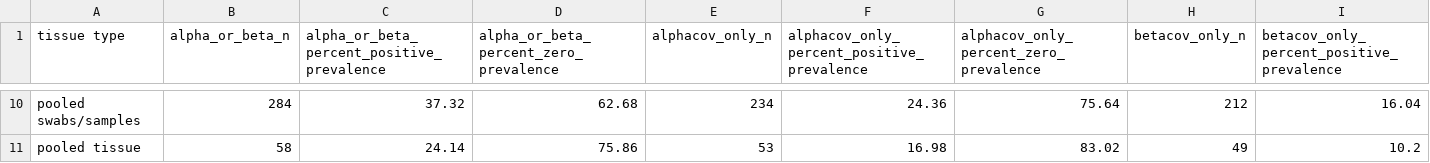
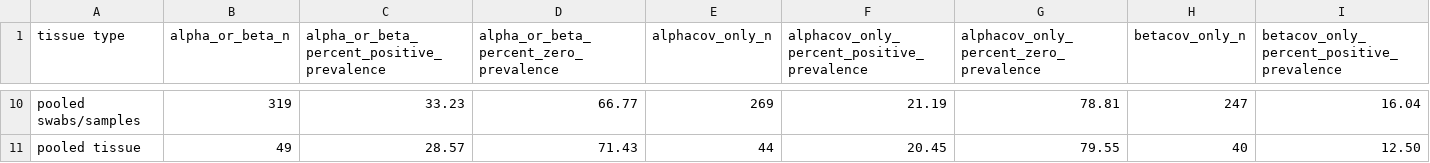
Before and after one commit to viralemergence/batgap, a CSV file: 04_outputs/Table S2.csv, drawn as a sheet; only a part is shown, gaps mark what is left out; the diff covers the shown part only; the diff names each change by its address in the sheet, - before the commit and + after, or states it on an @@ line.

```diff
--- a/04_outputs/Table S2.csv
+++ b/04_outputs/Table S2.csv
-B10 (alpha_or_beta_n): 284
+B10 (alpha_or_beta_n): 319
-C10: 37.32
+C10: 33.23
-D10: 62.68
+D10: 66.77
-E10 (alphacov_only_n): 234
+E10 (alphacov_only_n): 269
-F10: 24.36
+F10: 21.19
-G10: 75.64
+G10: 78.81
-H10 (betacov_only_n): 212
+H10 (betacov_only_n): 247
-B11 (alpha_or_beta_n): 58
+B11 (alpha_or_beta_n): 49
-C11: 24.14
+C11: 28.57
-D11: 75.86
+D11: 71.43
-E11 (alphacov_only_n): 53
+E11 (alphacov_only_n): 44
-F11: 16.98
+F11: 20.45
-G11: 83.02
+G11: 79.55
-H11 (betacov_only_n): 49
+H11 (betacov_only_n): 40
-I11: 10.2
+I11: 12.50
```
Also changed, not shown: 32 edited cells elsewhere in this file.
